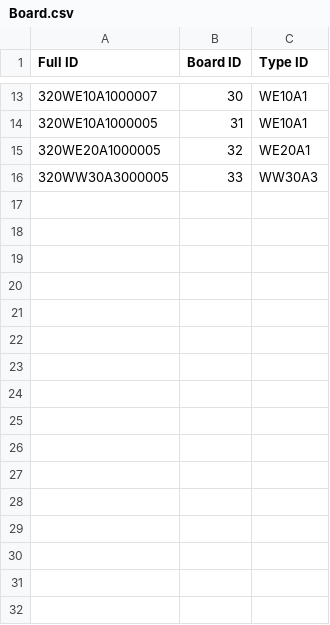
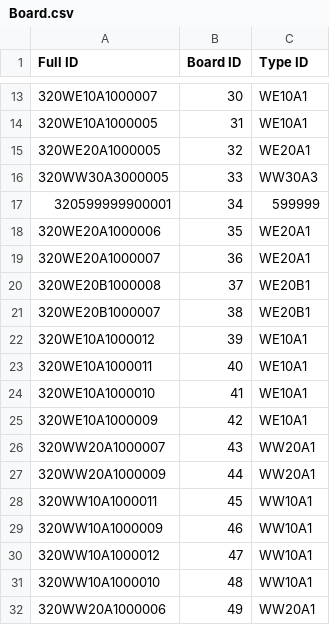
Before and after one commit to UMN-CMS/HGCAL_QC_WebInterface, a CSV file: cgi-bin/WagonDB/static/files/Board.csv, drawn as a sheet; only a part is shown, gaps mark what is left out.

```diff
--- a/cgi-bin/WagonDB/static/files/Board.csv
+++ b/cgi-bin/WagonDB/static/files/Board.csv
@@ -16 +16,17 @@ Full ID,Board ID,Type ID
 320WW30A3000005,33,WW30A3
+320599999900001,34,599999
+320WE20A1000006,35,WE20A1
+320WE20A1000007,36,WE20A1
+320WE20B1000008,37,WE20B1
+320WE20B1000007,38,WE20B1
+320WE10A1000012,39,WE10A1
+320WE10A1000011,40,WE10A1
+320WE10A1000010,41,WE10A1
+320WE10A1000009,42,WE10A1
+320WW20A1000007,43,WW20A1
+320WW20A1000009,44,WW20A1
+320WW10A1000011,45,WW10A1
+320WW10A1000009,46,WW10A1
+320WW10A1000012,47,WW10A1
+320WW10A1000010,48,WW10A1
+320WW20A1000006,49,WW20A1
```
Also changed, not shown: cgi-bin/WagonDB/static/files/Bit_Error_Rate_Test_Data.csv, cgi-bin/WagonDB/static/files/I2C_ReadWrite_Test_Data.csv, 23 other files.
